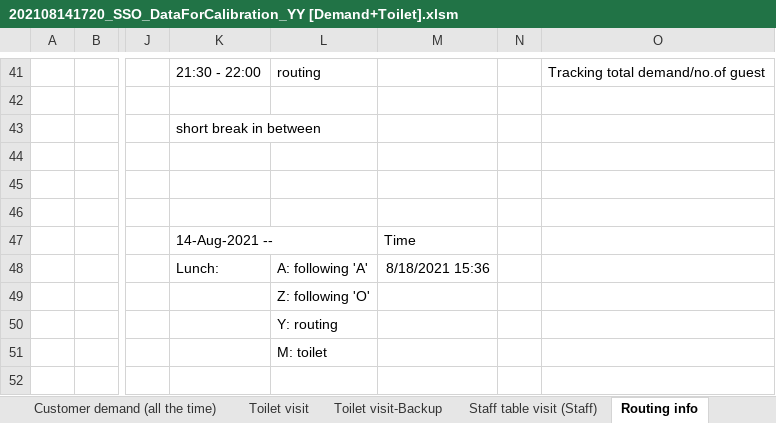
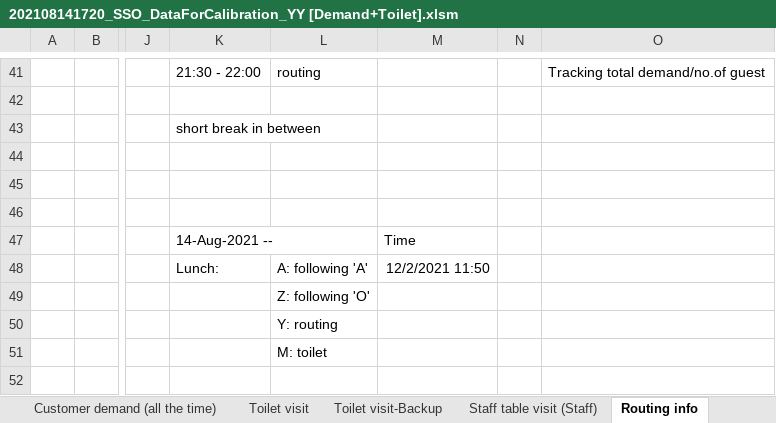
Before and after one commit to MartijnSparnaaij/trb_analysis, an Excel workbook: data/raw/202108141720_SSO_DataForCalibration_YY [Demand+Toilet].xlsm, sheet Routing info, drawn as a sheet; only a part is shown, gaps mark what is left out; values as stored, in another font and other column widths than the file's, no borders; the diff names each change by its address in the sheet, - before the commit and + after, or states it on an @@ line.

```diff
--- a/data/raw/202108141720_SSO_DataForCalibration_YY [Demand+Toilet].xlsm (sheet Routing info)
+++ b/data/raw/202108141720_SSO_DataForCalibration_YY [Demand+Toilet].xlsm (sheet Routing info)
-M48: 8/18/2021 15:36
+M48: 12/2/2021 11:50
```
Also changed, not shown: sheet Customer demand (all the time), 15 other files.
